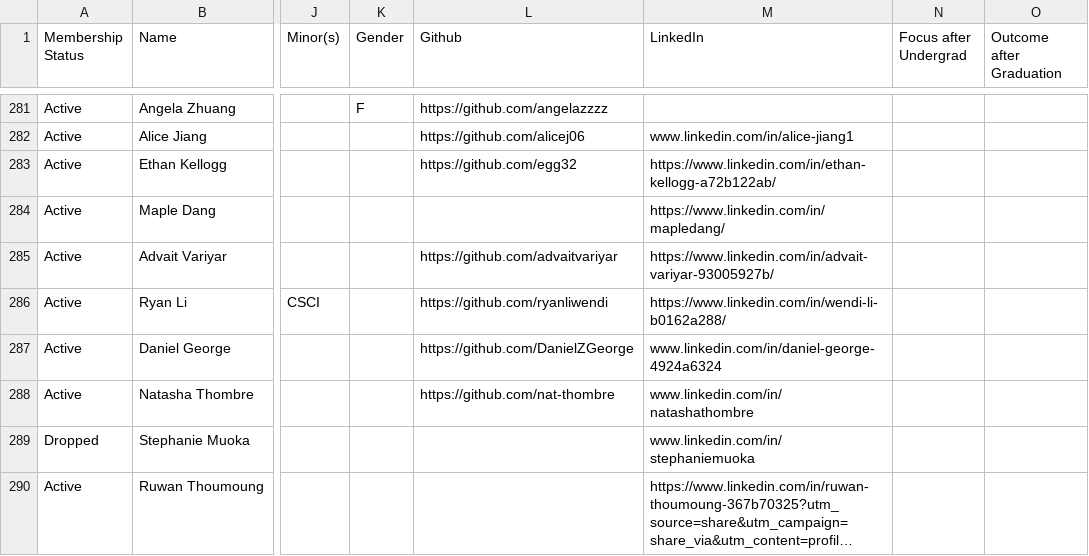
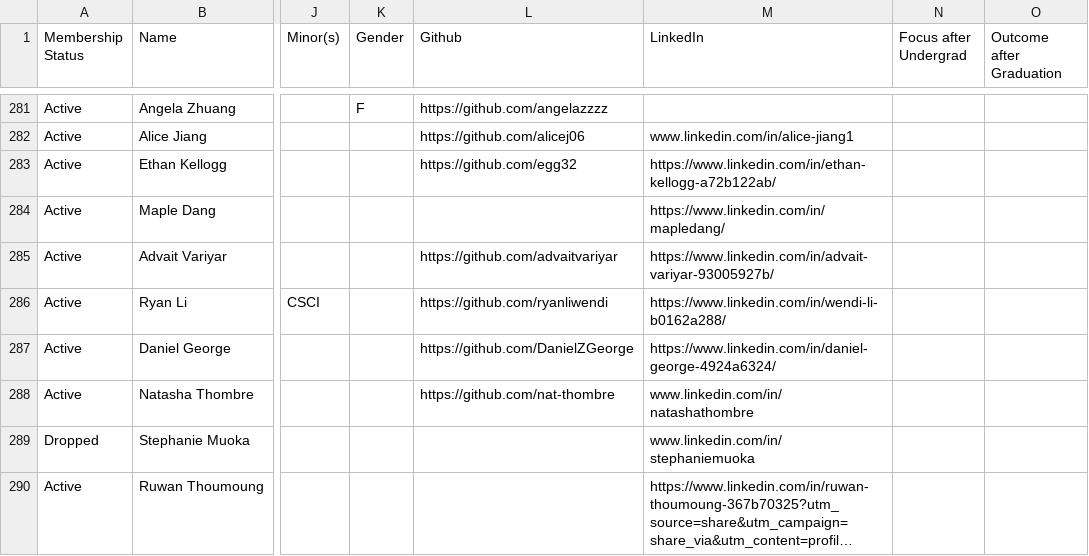
Before and after one commit to usc-caisplusplus/caisplusplus.github.io, a CSV file: _data/roster.csv, drawn as a sheet; only a part is shown, gaps mark what is left out; long unchanged cells end in …; the diff names each change by its address in the sheet, - before the commit and + after, or states it on an @@ line.

Commit message:
Fix link

```diff
--- a/_data/roster.csv
+++ b/_data/roster.csv
-M287 (LinkedIn): www.linkedin.com/in/daniel-george-4924a6324
+M287 (LinkedIn): https://www.linkedin.com/in/daniel-george-4924a6324/
```
